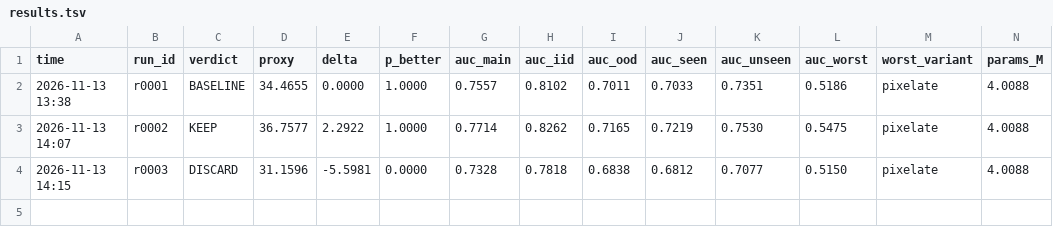
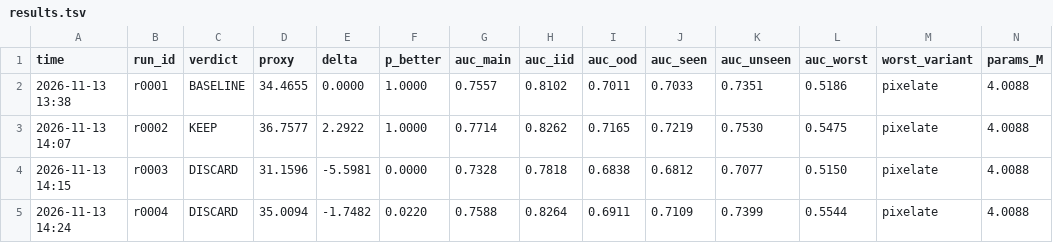
Before and after one commit to dhruvsambavaram/iiit_synergy_2026_deepfake, a TSV file: results.tsv, drawn as a sheet; only a part is shown; rows hold the shown columns only; the diff names each change by its address in the sheet, - before the commit and + after, or states it on an @@ line.

Commit message:
log r0004: cutout DISCARD

```diff
--- a/results.tsv
+++ b/results.tsv
+row 5: 2026-11-13 14:24 | r0004 | DISCARD | 35.0094 | -1.7482 | 0.0220 | 0.7588 | 0.8264 | 0.6911 | 0.7109 | 0.7399 | 0.5544 | pixelate | 4.0088
```
Also changed, not shown: 1 other file.
